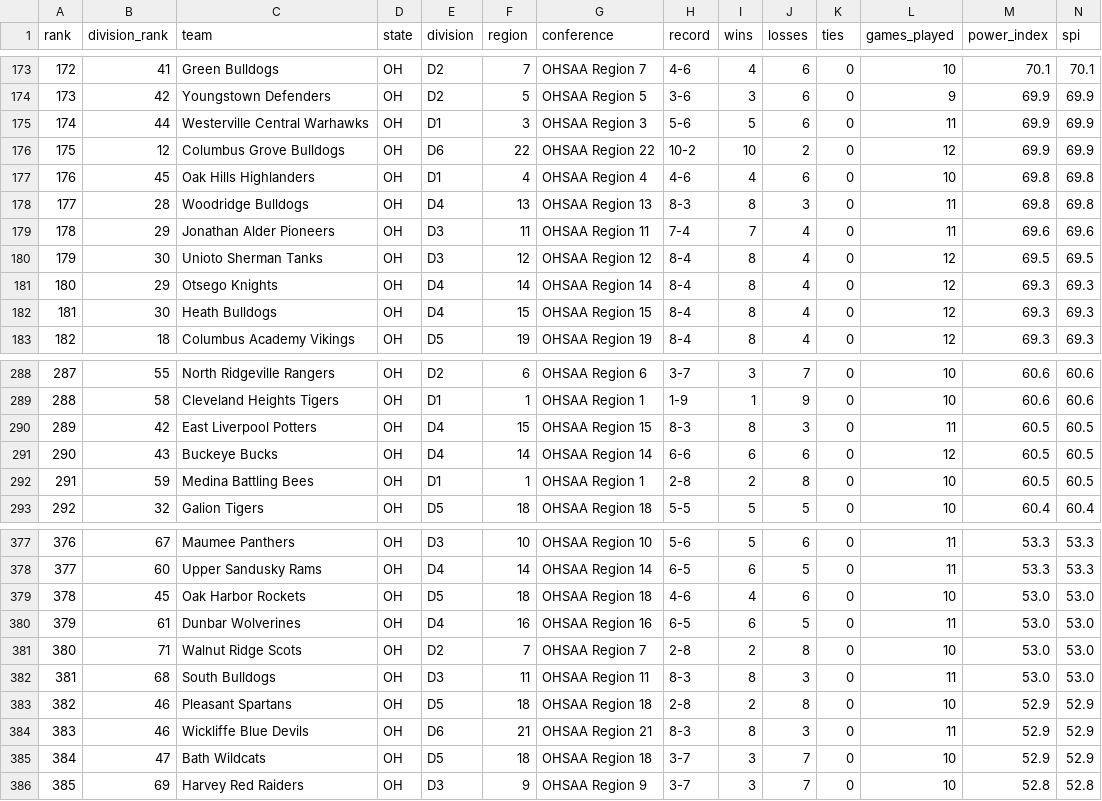
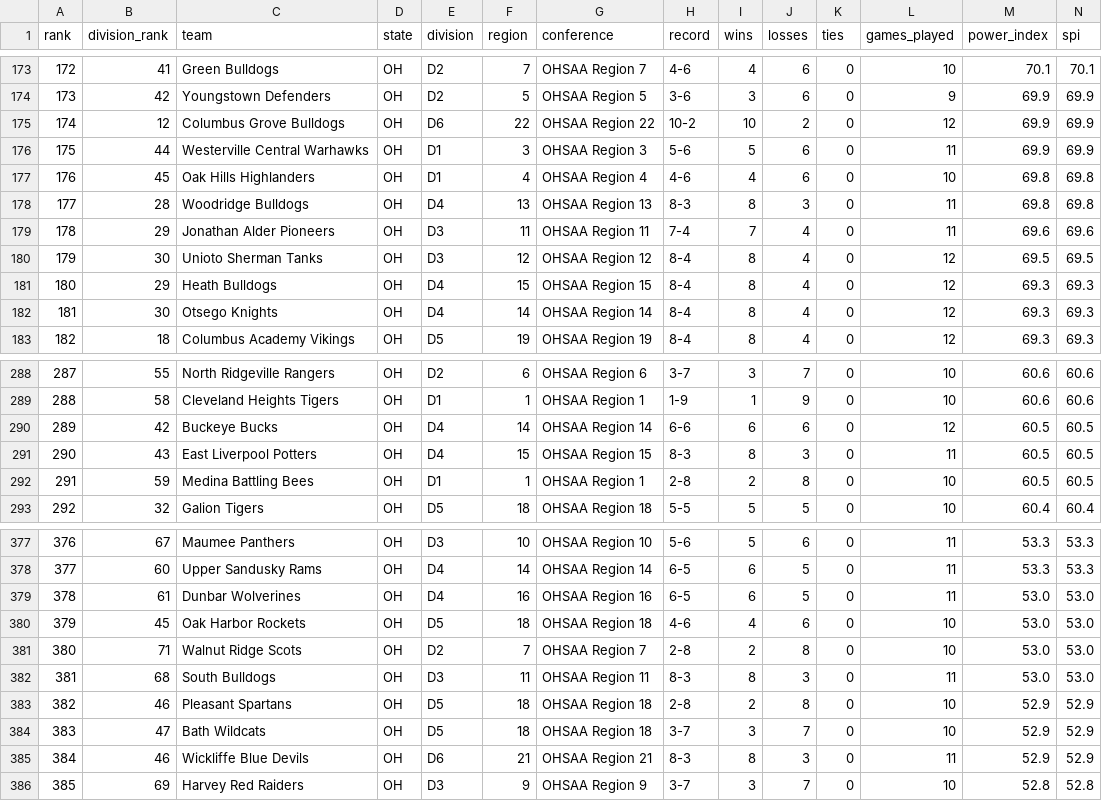
Before and after one commit to Stratagem-Scout/stratagem-scout-site, a CSV file: data/stratagem_oh_2026_ratings.csv, drawn as a sheet; only a part is shown, gaps mark what is left out; removed rows and columns are numbered as before the commit, all else as after; rows hold the shown columns only; the diff covers the shown part only; the diff names each change by its address in the sheet, - before the commit and + after, or states it on an @@ line.

```diff
--- a/data/stratagem_oh_2026_ratings.csv
+++ b/data/stratagem_oh_2026_ratings.csv
@@ row 176 moved to row 175: 174 @@
@@ column A (rank) renumbered between rows 176 and 655 @@
-row 181: 180 | 29 | Otsego Knights | OH | D4 | 14 | OHSAA Region 14 | 8-4 | 8 | 4 | 0 | 12 | 69.3 | 69.3
-B181 (division_rank): 30
+B181 (division_rank): 29
+row 182: 181 | 30 | Otsego Knights | OH | D4 | 14 | OHSAA Region 14 | 8-4 | 8 | 4 | 0 | 12 | 69.3 | 69.3
-row 290: 289 | 42 | East Liverpool Potters | OH | D4 | 15 | OHSAA Region 15 | 8-3 | 8 | 3 | 0 | 11 | 60.5 | 60.5
-B290 (division_rank): 43
+B290 (division_rank): 42
+row 291: 290 | 43 | East Liverpool Potters | OH | D4 | 15 | OHSAA Region 15 | 8-3 | 8 | 3 | 0 | 11 | 60.5 | 60.5
@@ row 380 moved to row 379: 378 @@
@@ row 385 moved to row 384: 383 @@
```
Also changed, not shown: 9 moved rows elsewhere in this file, data/indiana/stratagem_in_2026_ratings.csv, data/mhsaa_football_scores_2026.csv, 51 other files.
